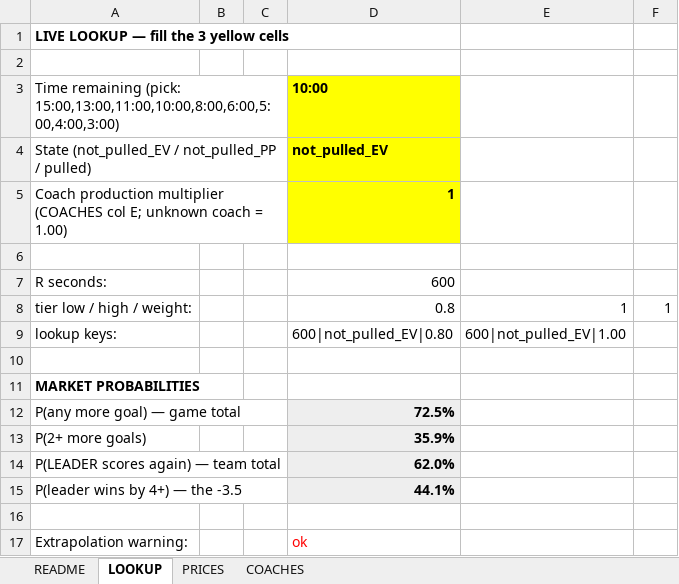
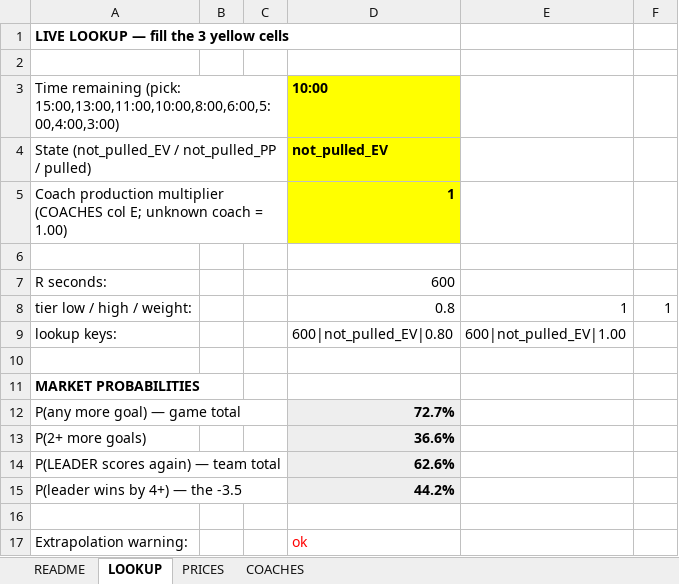
Before and after one commit to aiiiiepapi/HOCKEYPROJECTS_V2, an Excel workbook: live_model/3mapgot_calculator_v2.xlsx, sheet LOOKUP, drawn as a sheet; values as stored, in another font and other column widths than the file's, no borders; the diff names each change by its address in the sheet, - before the commit and + after, or states it on an @@ line.

```diff
--- a/live_model/3mapgot_calculator_v2.xlsx (sheet LOOKUP)
+++ b/live_model/3mapgot_calculator_v2.xlsx (sheet LOOKUP)
-D12: 72.5%
+D12: 72.7%
-D13: 35.9%
+D13: 36.6%
-D14: 62.0%
+D14: 62.6%
-D15: 44.1%
+D15: 44.2%
```
Also changed, not shown: sheet PRICES, sheet README, 6 other files.
